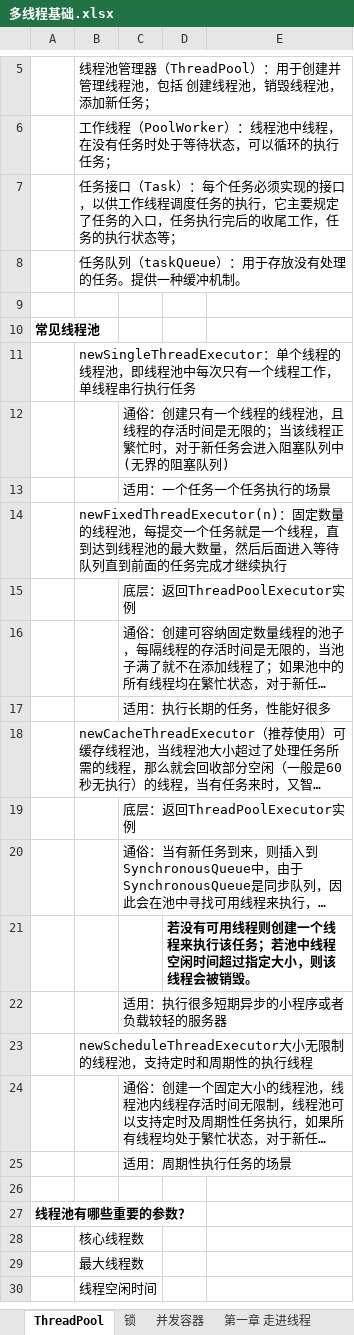
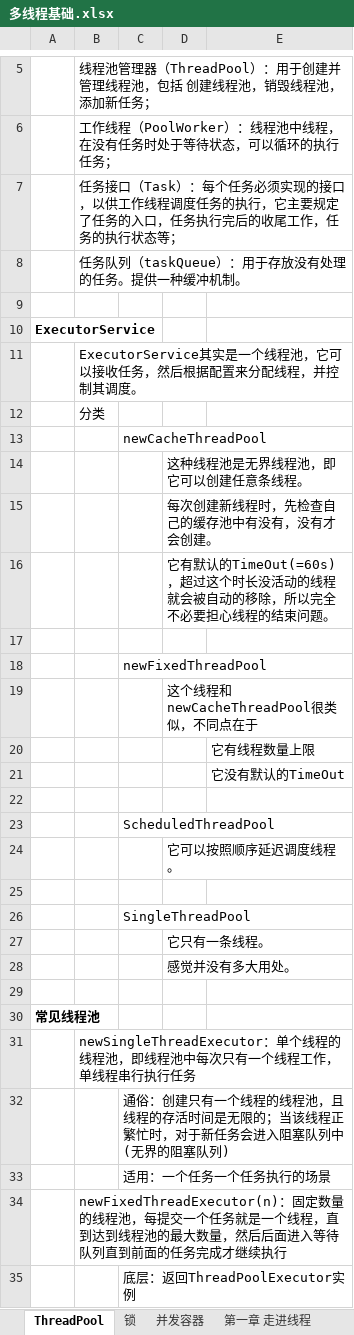
Before and after one commit to xieshiwei/JavaMS, an Excel workbook: 多线程/多线程基础.xlsx, sheet ThreadPool, drawn as a sheet; only a part is shown, gaps mark what is left out; the shorter side is filled out with more unchanged rows; long unchanged cells end in …; values as stored, in another font and other column widths than the file's, no borders; charts and pictures not drawn; the diff names each change by its address in the sheet, - before the commit and + after, or states it on an @@ line.

```diff
--- a/多线程/多线程基础.xlsx (sheet ThreadPool)
+++ b/多线程/多线程基础.xlsx (sheet ThreadPool)
+row 10: ExecutorService
+row 11:  | ExecutorService其实是一个线程池，它可以接收任务，然后根据配置来分配线程，并控制其调度。
+row 12:  | 分类
+row 13:  |  | newCacheThreadPool
+row 14:  |  |  | 这种线程池是无界线程池，即它可以创建任意条线程。
+row 15:  |  |  | 每次创建新线程时，先检查自己的缓存池中有没有，没有才会创建。
+row 16:  |  |  | 它有默认的TimeOut(=60s)，超过这个时长没活动的线程就会被自动的移除，所以完全不必要担心线程的结束问题。
+row 17: (empty)
+row 18:  |  | newFixedThreadPool
+row 19:  |  |  | 这个线程和newCacheThreadPool很类似，不同点在于
+row 20:  |  |  |  | 它有线程数量上限
+row 21:  |  |  |  | 它没有默认的TimeOut
+row 22: (empty)
+row 23:  |  | ScheduledThreadPool
+row 24:  |  |  | 它可以按照顺序延迟调度线程。
+row 25: (empty)
+row 26:  |  | SingleThreadPool
+row 27:  |  |  | 它只有一条线程。
+row 28:  |  |  | 感觉并没有多大用处。
+row 29: (empty)
```
Also changed, not shown: sheet CyclicBarrier,CountDownLatch, sheet 锁, charts or pictures, Dubbo/Dubbo.xlsx, MS.xlsx, 4 other files.
